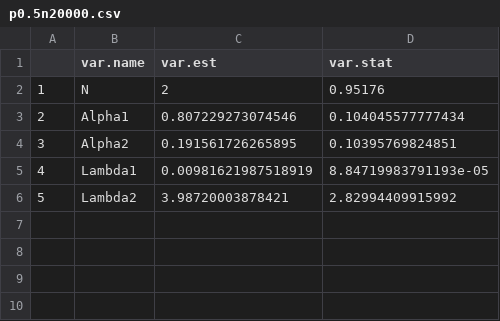
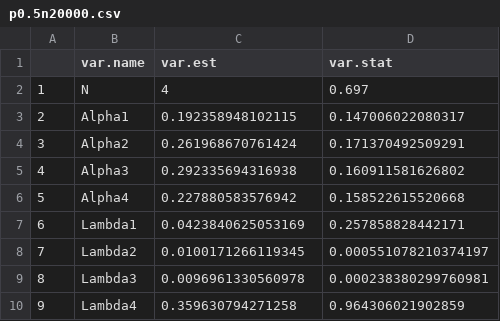
Before and after one commit to yiliu9090/GibbsSamplingForInferenceR, a CSV file: Data/Output/p0.5n20000.csv, drawn as a sheet; addresses are those after the commit; the diff names each change by its address in the sheet, - before the commit and + after, or states it on an @@ line.

```diff
--- a/Data/Output/p0.5n20000.csv
+++ b/Data/Output/p0.5n20000.csv
-C2 (var.est): 2
+C2 (var.est): 4
-D2 (var.stat): 0.95176
+D2 (var.stat): 0.697
-C3 (var.est): 0.807229273074546
+C3 (var.est): 0.192358948102115
-D3 (var.stat): 0.104045577777434
+D3 (var.stat): 0.147006022080317
-C4 (var.est): 0.191561726265895
+C4 (var.est): 0.261968670761424
-D4 (var.stat): 0.10395769824851
+D4 (var.stat): 0.171370492509291
+row 5: 4 | Alpha3 | 0.292335694316938 | 0.160911581626802
+row 6: 5 | Alpha4 | 0.227880583576942 | 0.158522615520668
@@ column A renumbered between rows 7 and 8 @@
-C7 (var.est): 0.00981621987518919
+C7 (var.est): 0.0423840625053169
-D7 (var.stat): 8.84719983791193e-05
+D7 (var.stat): 0.257858828442171
-C8 (var.est): 3.98720003878421
+C8 (var.est): 0.0100171266119345
-D8 (var.stat): 2.82994409915992
+D8 (var.stat): 0.000551078210374197
+row 9: 8 | Lambda3 | 0.0096961330560978 | 0.000238380299760981
+row 10: 9 | Lambda4 | 0.359630794271258 | 0.964306021902859
```
Also changed, not shown: 3 other files.
